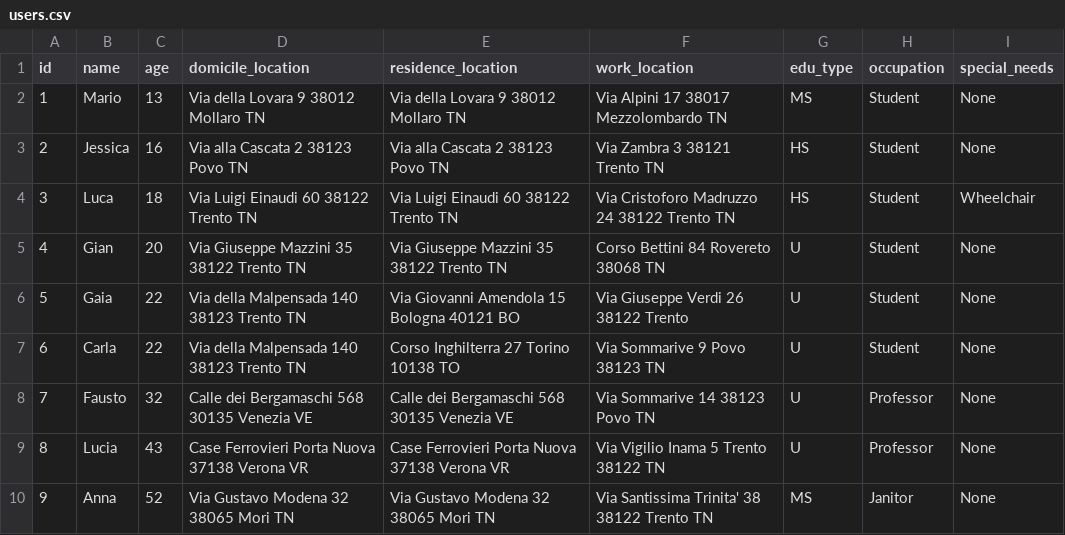
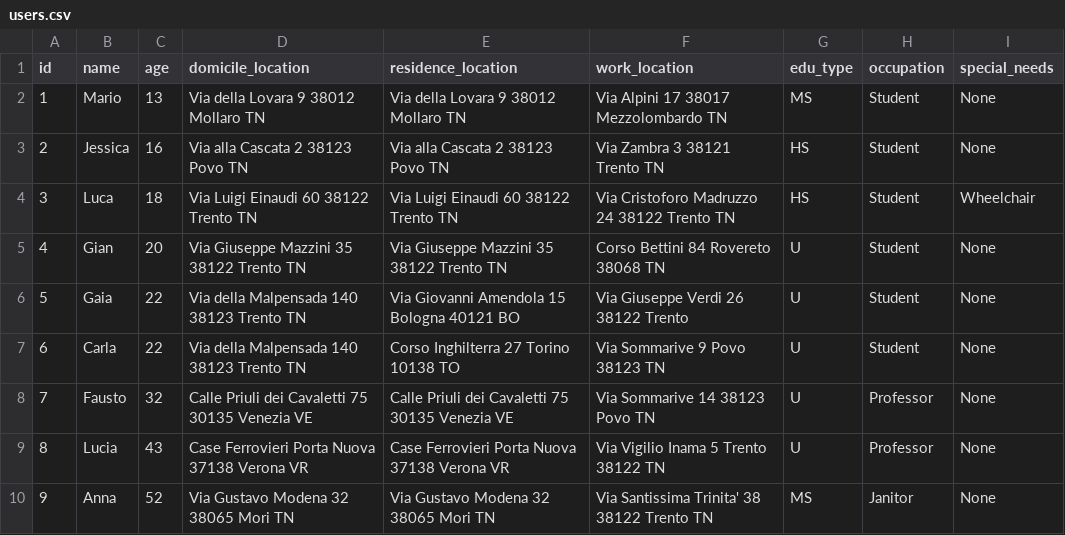
Before and after one commit to ThomasPasquali/Transportation-Education-Facilities, a CSV file: Phase 2 - Information Gathering/Raw data/users/users.csv, drawn as a sheet.

```diff
--- a/Phase 2 - Information Gathering/Raw data/users/users.csv
+++ b/Phase 2 - Information Gathering/Raw data/users/users.csv
@@ -7,3 +7,3 @@ id,name,age,domicile_location,residence_location,work_location,edu_type,occupati
 6,Carla,22,Via della Malpensada 140 38123 Trento TN,Corso Inghilterra 27 Torino 10138 TO,Via Sommarive 9 Povo 38123 TN,U,Student,None
-7,Fausto,32,Calle dei Bergamaschi 568 30135 Venezia VE,Calle dei Bergamaschi 568 30135 Venezia VE,Via Sommarive 14 38123 Povo TN,U,Professor,None
+7,Fausto,32,Calle Priuli dei Cavaletti 75 30135 Venezia VE,Calle Priuli dei Cavaletti 75 30135 Venezia VE,Via Sommarive 14 38123 Povo TN,U,Professor,None
 8,Lucia,43,Case Ferrovieri Porta Nuova 37138 Verona VR,Case Ferrovieri Porta Nuova 37138 Verona VR,Via Vigilio Inama 5 Trento 38122 TN,U,Professor,None
```
Also changed, not shown: Phase 2 - Information Gathering/Raw data/users/shifts.csv, Phase 3 - Language Definition/DomainLanguageResources.csv, 4 other files.
